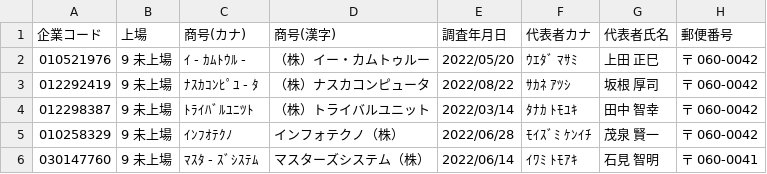
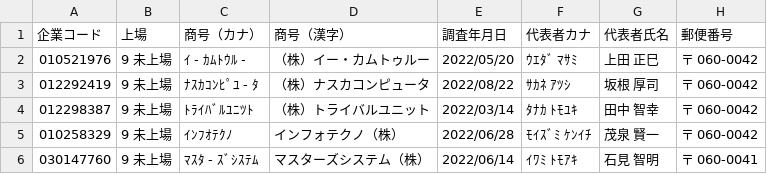
Before and after one commit to techwhiz74/next-extract-Japan-, a CSV file: app/api/import/shoukou-research/aVB-Report-Ver3.0詳細.csv, drawn as a sheet; only a part is shown; the diff names each change by its address in the sheet, - before the commit and + after, or states it on an @@ line.

```diff
--- a/app/api/import/shoukou-research/aVB-Report-Ver3.0詳細.csv
+++ b/app/api/import/shoukou-research/aVB-Report-Ver3.0詳細.csv
-C1: 商号(カナ)
+C1: 商号（カナ）
-D1: 商号(漢字)
+D1: 商号（漢字）
```
Also changed, not shown: 6 other files.
